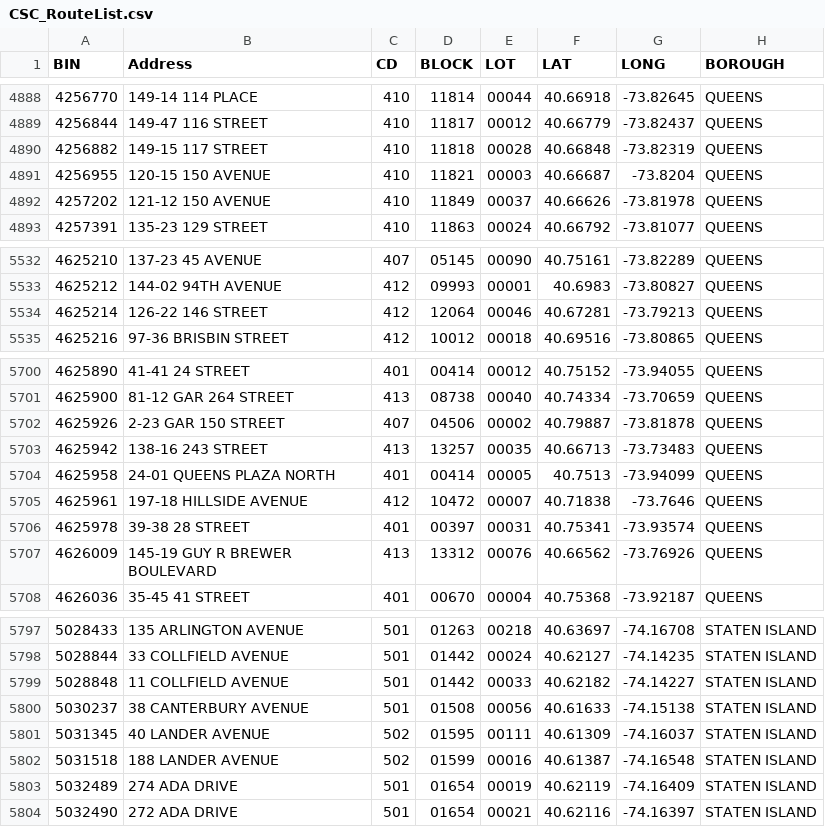
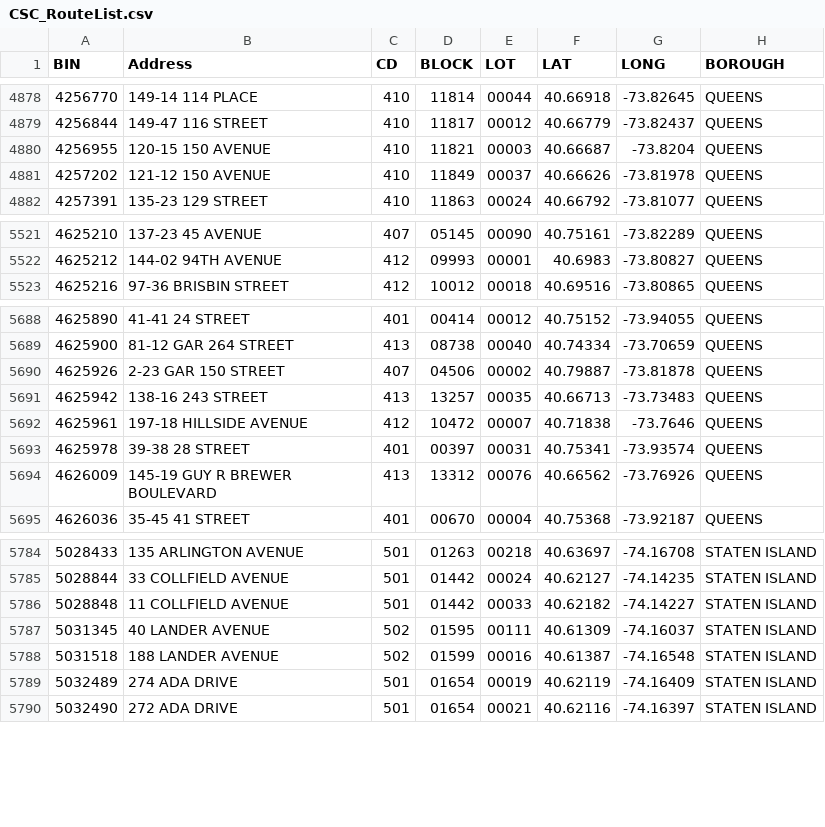
Before and after one commit to NYCDOB/SiteSafety_V2, a CSV file: data/CSC_RouteList.csv, drawn as a sheet; only a part is shown, gaps mark what is left out; the diff covers the shown part only.

```diff
--- a/data/CSC_RouteList.csv
+++ b/data/CSC_RouteList.csv
@@ -4889,3 +4879,2 @@ BIN,Address,CD,BLOCK,LOT,LAT,LONG,BOROUGH
 4256844,149-47 116 STREET,410,11817,00012,40.66779,-73.82437,QUEENS
-4256882,149-15 117 STREET,410,11818,00028,40.66848,-73.82319,QUEENS
 4256955,120-15 150 AVENUE,410,11821,00003,40.66687,-73.8204,QUEENS
@@ -5533,3 +5522,2 @@ BIN,Address,CD,BLOCK,LOT,LAT,LONG,BOROUGH
 4625212,144-02 94TH AVENUE,412,09993,00001,40.6983,-73.80827,QUEENS
-4625214,126-22 146 STREET,412,12064,00046,40.67281,-73.79213,QUEENS
 4625216,97-36 BRISBIN STREET,412,10012,00018,40.69516,-73.80865,QUEENS
@@ -5703,3 +5691,2 @@ BIN,Address,CD,BLOCK,LOT,LAT,LONG,BOROUGH
 4625942,138-16 243 STREET,413,13257,00035,40.66713,-73.73483,QUEENS
-4625958,24-01 QUEENS PLAZA NORTH,401,00414,00005,40.7513,-73.94099,QUEENS
 4625961,197-18 HILLSIDE AVENUE,412,10472,00007,40.71838,-73.7646,QUEENS
@@ -5799,3 +5786,2 @@ BIN,Address,CD,BLOCK,LOT,LAT,LONG,BOROUGH
 5028848,11 COLLFIELD AVENUE,501,01442,00033,40.62182,-74.14227,STATEN ISLAND
-5030237,38 CANTERBURY AVENUE,501,01508,00056,40.61633,-74.15138,STATEN ISLAND
 5031345,40 LANDER AVENUE,502,01595,00111,40.61309,-74.16037,STATEN ISLAND
```
Also changed, not shown: 10 removed rows elsewhere in this file, 1 other file.
